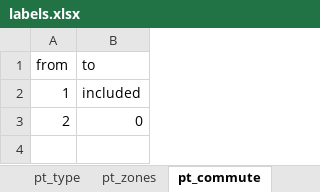
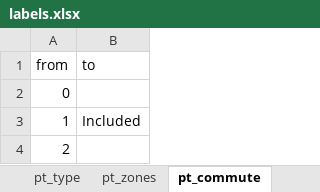
Before and after one commit to dheimgartner/experiments, an Excel workbook: data-raw/labels.xlsx, sheet pt_commute, drawn as a sheet; values as stored, in another font and other column widths than the file's, no borders; addresses are those after the commit; the diff names each change by its address in the sheet, - before the commit and + after, or states it on an @@ line.

```diff
--- a/data-raw/labels.xlsx (sheet pt_commute)
+++ b/data-raw/labels.xlsx (sheet pt_commute)
+row 2: 0
-B3 (to): included
+B3 (to): Included
-B4 (to): 0
+B4 (to): (empty)
```
Also changed, not shown: sheet ca_fuel, sheet ca_type, sheet ca_fix_cost, sheet ca_variable_cost, sheet eb_cost, sheet pt_fix_cost, 10 more sheets.
